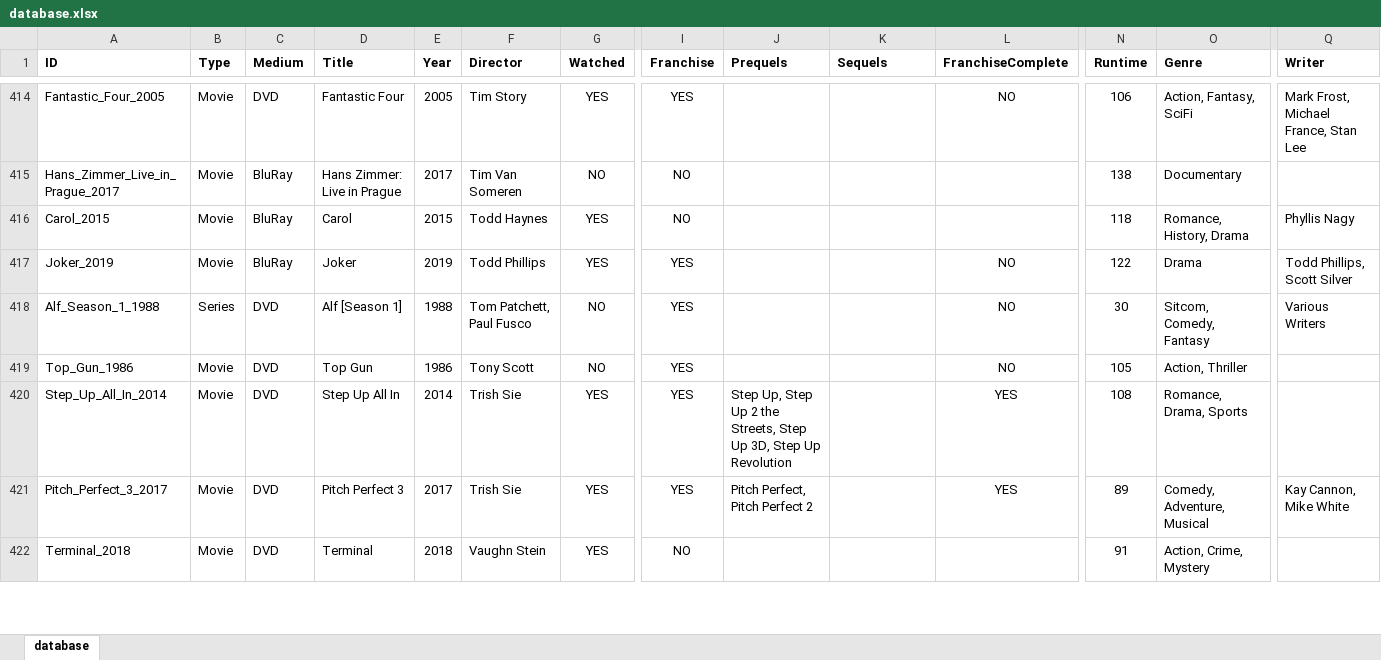
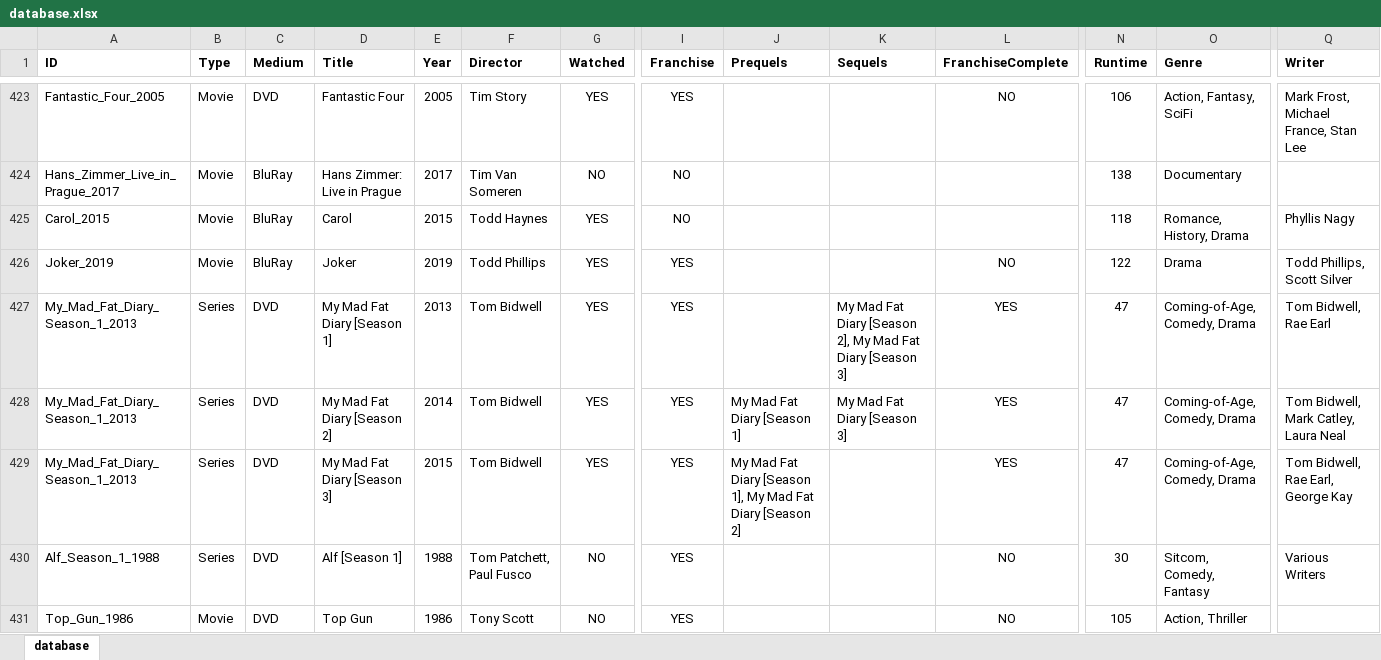
Before and after one commit to hanneysaurus/vue-dabad, an Excel workbook: content/database.xlsx, sheet database, drawn as a sheet; only a part is shown, gaps mark what is left out; the shorter side is filled out with more unchanged rows; values as stored, in another font and other column widths than the file's, no borders; rows hold the shown columns only; the diff covers the shown part only; the diff names each change by its address in the sheet, - before the commit and + after, or states it on an @@ line.

```diff
--- a/content/database.xlsx (sheet database)
+++ b/content/database.xlsx (sheet database)
+row 427: My_Mad_Fat_Diary_Season_1_2013 | Series | DVD | My Mad Fat Diary [Season 1] | 2013 | Tom Bidwell | YES | YES |  | My Mad Fat Diary [Season 2], My Mad Fat Diary [Season 3] | YES | 47 | Coming-of-Age, Comedy, Drama | Tom Bidwell, Rae Earl
+row 428: My_Mad_Fat_Diary_Season_1_2013 | Series | DVD | My Mad Fat Diary [Season 2] | 2014 | Tom Bidwell | YES | YES | My Mad Fat Diary [Season 1] | My Mad Fat Diary [Season 3] | YES | 47 | Coming-of-Age, Comedy, Drama | Tom Bidwell, Mark Catley, Laura Neal
+row 429: My_Mad_Fat_Diary_Season_1_2013 | Series | DVD | My Mad Fat Diary [Season 3] | 2015 | Tom Bidwell | YES | YES | My Mad Fat Diary [Season 1], My Mad Fat Diary [Season 2] |  | YES | 47 | Coming-of-Age, Comedy, Drama | Tom Bidwell, Rae Earl, George Kay
```
Also changed, not shown: 10 added rows and 9 edited cells elsewhere in this sheet, 16 other files.
